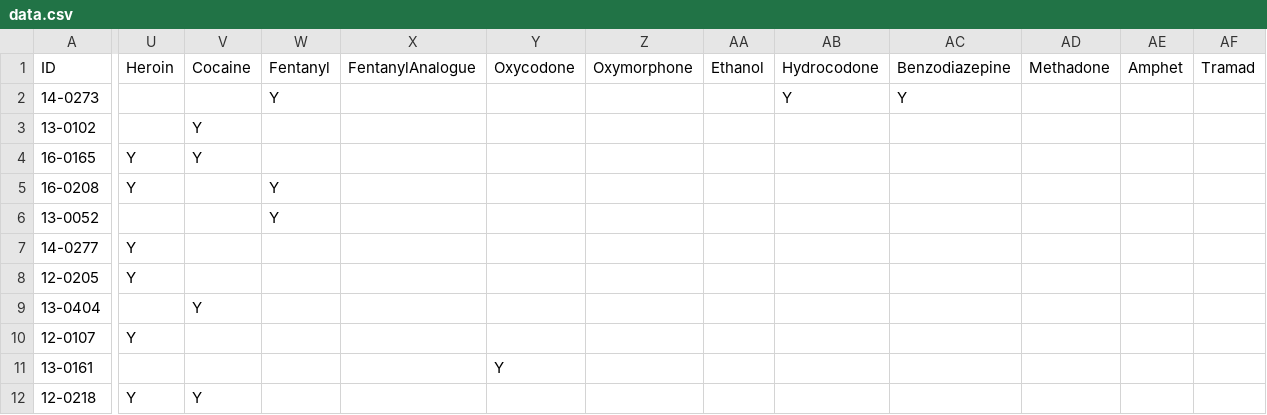
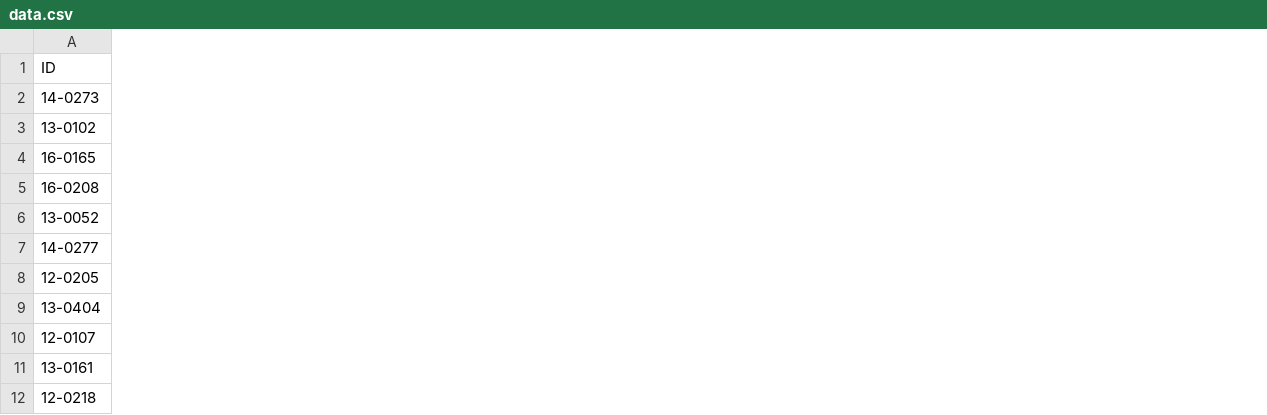
Before and after one commit to francodg/DataWarehousing, a CSV file: data.csv, drawn as a sheet; only a part is shown, gaps mark what is left out; the diff covers the shown part only; the diff names each change by its address in the sheet, - before the commit and + after, or states it on an @@ line.

Commit message:
Update data.csv

```diff
--- a/data.csv
+++ b/data.csv
-column U (Heroin), rows 4-12: Y | Y |  | Y | Y |  | Y |  | Y
-column V (Cocaine), rows 3-12: Y | Y |  |  |  |  | Y |  |  | Y
-column W (Fentanyl), rows 2-6: Y |  |  | Y | Y
-column X (FentanylAnalogue), empty
-column Y (Oxycodone), row 11: Y
-column Z (Oxymorphone), empty
-column AA (Ethanol), empty
-column AB (Hydrocodone), row 2: Y
-column AC (Benzodiazepine), row 2: Y
-column AD (Methadone), empty
-column AE (Amphet), empty
-column AF (Tramad), empty
```
Also changed, not shown: 9 removed columns elsewhere in this file.
